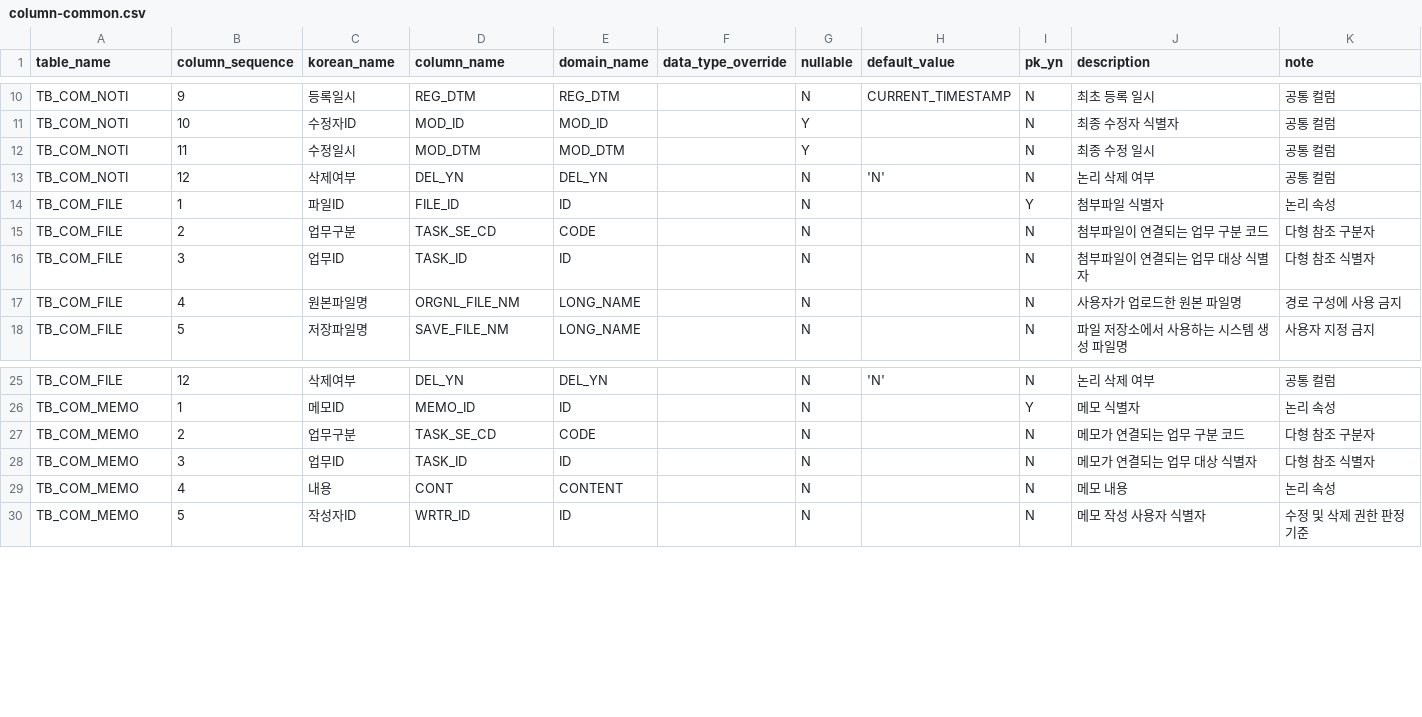
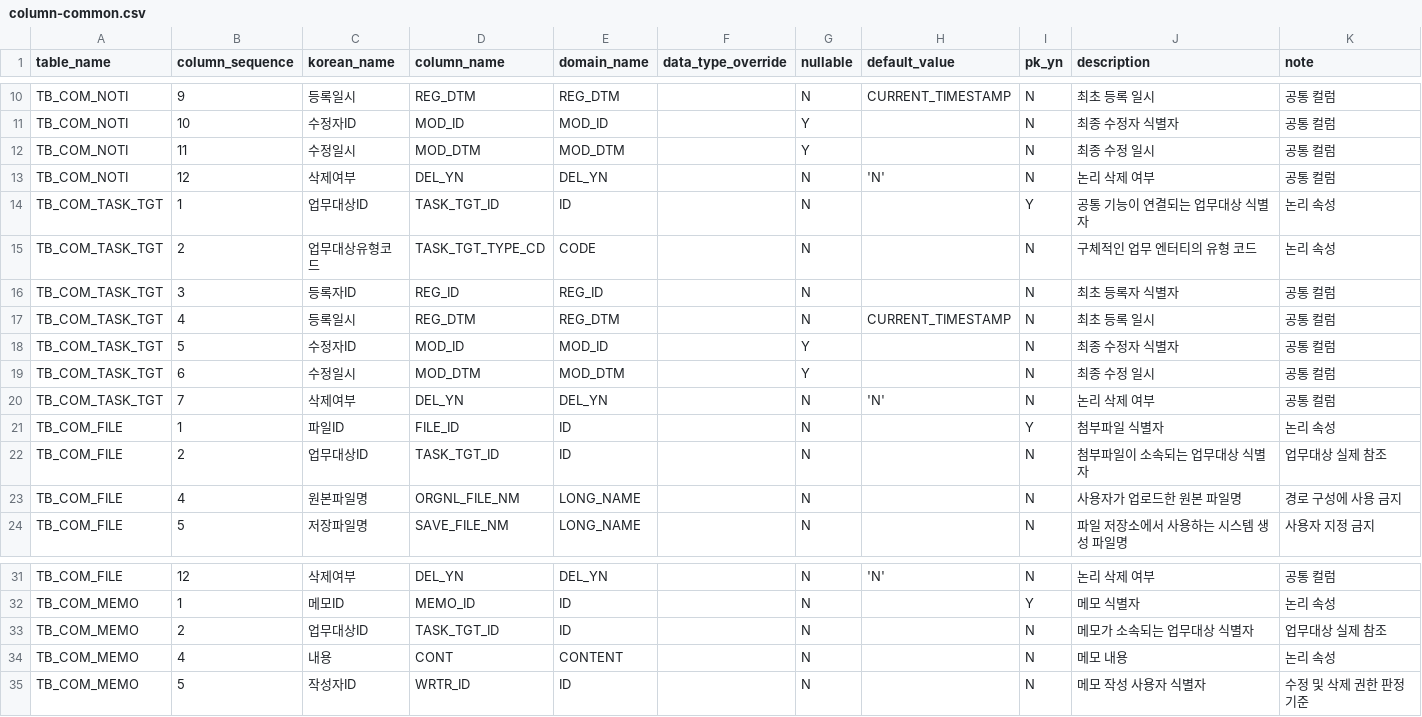
Before and after one commit to MrKkondae/business-management-system, a CSV file: docs/02.architecture/02.data-architecture/03.physical-model/columns/column-common.csv, drawn as a sheet; only a part is shown, gaps mark what is left out.

```diff
--- a/docs/02.architecture/02.data-architecture/03.physical-model/columns/column-common.csv
+++ b/docs/02.architecture/02.data-architecture/03.physical-model/columns/column-common.csv
@@ -13,5 +13,11 @@ TB_COM_NOTI,11,수정일시,MOD_DTM,MOD_DTM,,Y,,N,최종 수정 일시,공통
 TB_COM_NOTI,12,삭제여부,DEL_YN,DEL_YN,,N,'N',N,논리 삭제 여부,공통 컬럼
+TB_COM_TASK_TGT,1,업무대상ID,TASK_TGT_ID,ID,,N,,Y,공통 기능이 연결되는 업무대상 식별자,논리 속성
+TB_COM_TASK_TGT,2,업무대상유형코드,TASK_TGT_TYPE_CD,CODE,,N,,N,구체적인 업무 엔터티의 유형 코드,논리 속성
+TB_COM_TASK_TGT,3,등록자ID,REG_ID,REG_ID,,N,,N,최초 등록자 식별자,공통 컬럼
+TB_COM_TASK_TGT,4,등록일시,REG_DTM,REG_DTM,,N,CURRENT_TIMESTAMP,N,최초 등록 일시,공통 컬럼
+TB_COM_TASK_TGT,5,수정자ID,MOD_ID,MOD_ID,,Y,,N,최종 수정자 식별자,공통 컬럼
+TB_COM_TASK_TGT,6,수정일시,MOD_DTM,MOD_DTM,,Y,,N,최종 수정 일시,공통 컬럼
+TB_COM_TASK_TGT,7,삭제여부,DEL_YN,DEL_YN,,N,'N',N,논리 삭제 여부,공통 컬럼
 TB_COM_FILE,1,파일ID,FILE_ID,ID,,N,,Y,첨부파일 식별자,논리 속성
-TB_COM_FILE,2,업무구분,TASK_SE_CD,CODE,,N,,N,첨부파일이 연결되는 업무 구분 코드,다형 참조 구분자
-TB_COM_FILE,3,업무ID,TASK_ID,ID,,N,,N,첨부파일이 연결되는 업무 대상 식별자,다형 참조 식별자
+TB_COM_FILE,2,업무대상ID,TASK_TGT_ID,ID,,N,,N,첨부파일이 소속되는 업무대상 식별자,업무대상 실제 참조
 TB_COM_FILE,4,원본파일명,ORGNL_FILE_NM,LONG_NAME,,N,,N,사용자가 업로드한 원본 파일명,경로 구성에 사용 금지
@@ -26,4 +32,3 @@ TB_COM_FILE,12,삭제여부,DEL_YN,DEL_YN,,N,'N',N,논리 삭제 여부,공통
 TB_COM_MEMO,1,메모ID,MEMO_ID,ID,,N,,Y,메모 식별자,논리 속성
-TB_COM_MEMO,2,업무구분,TASK_SE_CD,CODE,,N,,N,메모가 연결되는 업무 구분 코드,다형 참조 구분자
-TB_COM_MEMO,3,업무ID,TASK_ID,ID,,N,,N,메모가 연결되는 업무 대상 식별자,다형 참조 식별자
+TB_COM_MEMO,2,업무대상ID,TASK_TGT_ID,ID,,N,,N,메모가 소속되는 업무대상 식별자,업무대상 실제 참조
 TB_COM_MEMO,4,내용,CONT,CONTENT,,N,,N,메모 내용,논리 속성
```
Also changed, not shown: docs/02.architecture/02.data-architecture/02.logical-model/entities/entity-employee.csv, docs/02.architecture/02.data-architecture/02.logical-model/relationships/entity-relation-cross.csv, 36 other files.
